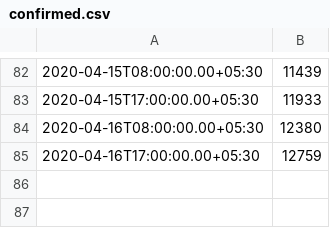
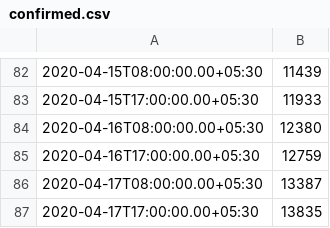
Before and after one commit to jishnupdas/Covid-19-IND, a CSV file: data/confirmed.csv, drawn as a sheet; only a part is shown, gaps mark what is left out; the diff names each change by its address in the sheet, - before the commit and + after, or states it on an @@ line.

```diff
--- a/data/confirmed.csv
+++ b/data/confirmed.csv
+row 86: 2020-04-17T08:00:00.00+05:30 | 13387
+row 87: 2020-04-17T17:00:00.00+05:30 | 13835
```
Also changed, not shown: data/cured.csv, data/death.csv, 38 other files.
